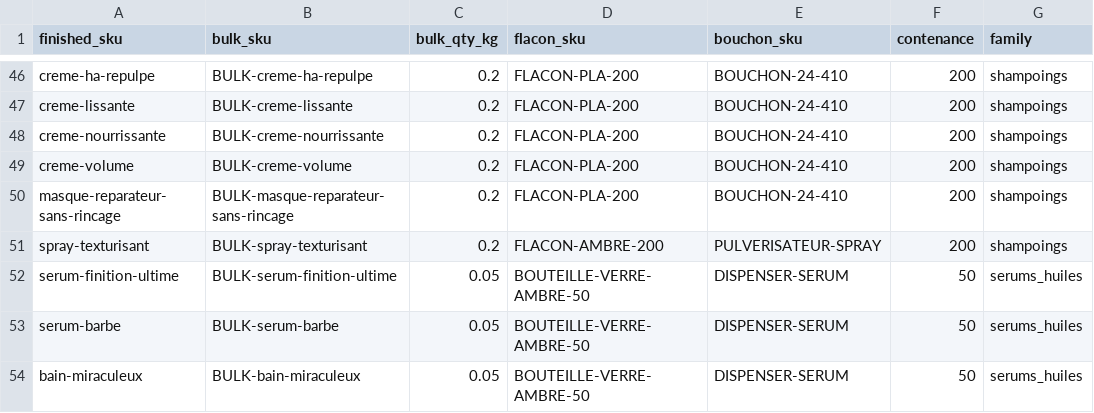
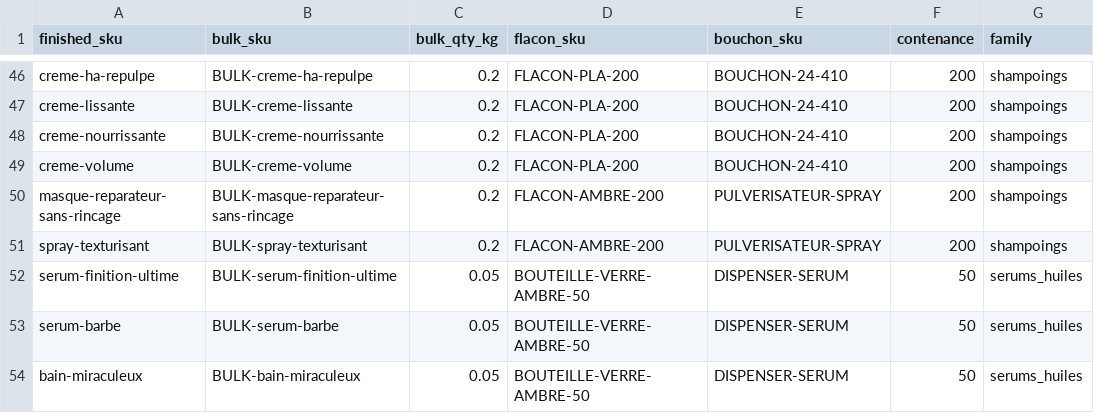
Before and after one commit to Mylab-yo/be-yours-mylab, a CSV file: scripts/odoo/data/finished_to_components.csv, drawn as a sheet; only a part is shown, gaps mark what is left out.

```diff
--- a/scripts/odoo/data/finished_to_components.csv
+++ b/scripts/odoo/data/finished_to_components.csv
@@ -49,3 +49,3 @@ creme-nourrissante,BULK-creme-nourrissante,0.2,FLACON-PLA-200,BOUCHON-24-410,200
 creme-volume,BULK-creme-volume,0.2,FLACON-PLA-200,BOUCHON-24-410,200,shampoings
-masque-reparateur-sans-rincage,BULK-masque-reparateur-sans-rincage,0.2,FLACON-PLA-200,BOUCHON-24-410,200,shampoings
+masque-reparateur-sans-rincage,BULK-masque-reparateur-sans-rincage,0.2,FLACON-AMBRE-200,PULVERISATEUR-SPRAY,200,shampoings
 spray-texturisant,BULK-spray-texturisant,0.2,FLACON-AMBRE-200,PULVERISATEUR-SPRAY,200,shampoings
```
Also changed, not shown: 1 other file.
